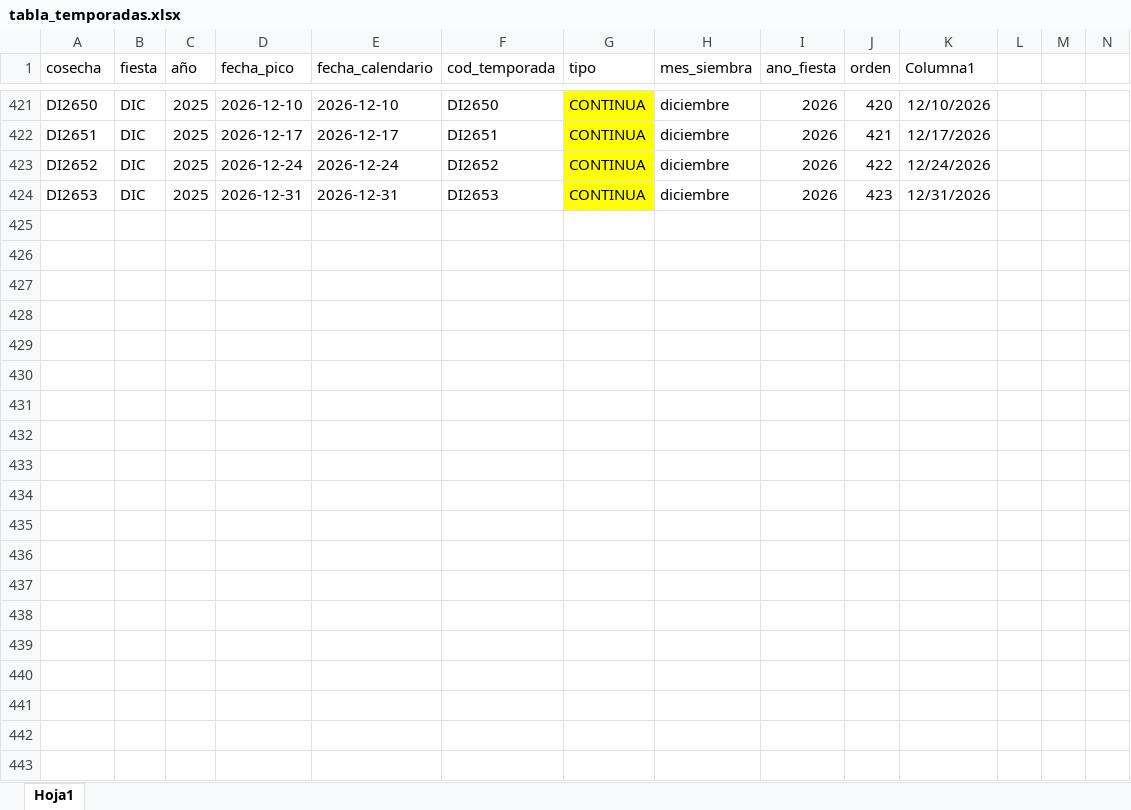
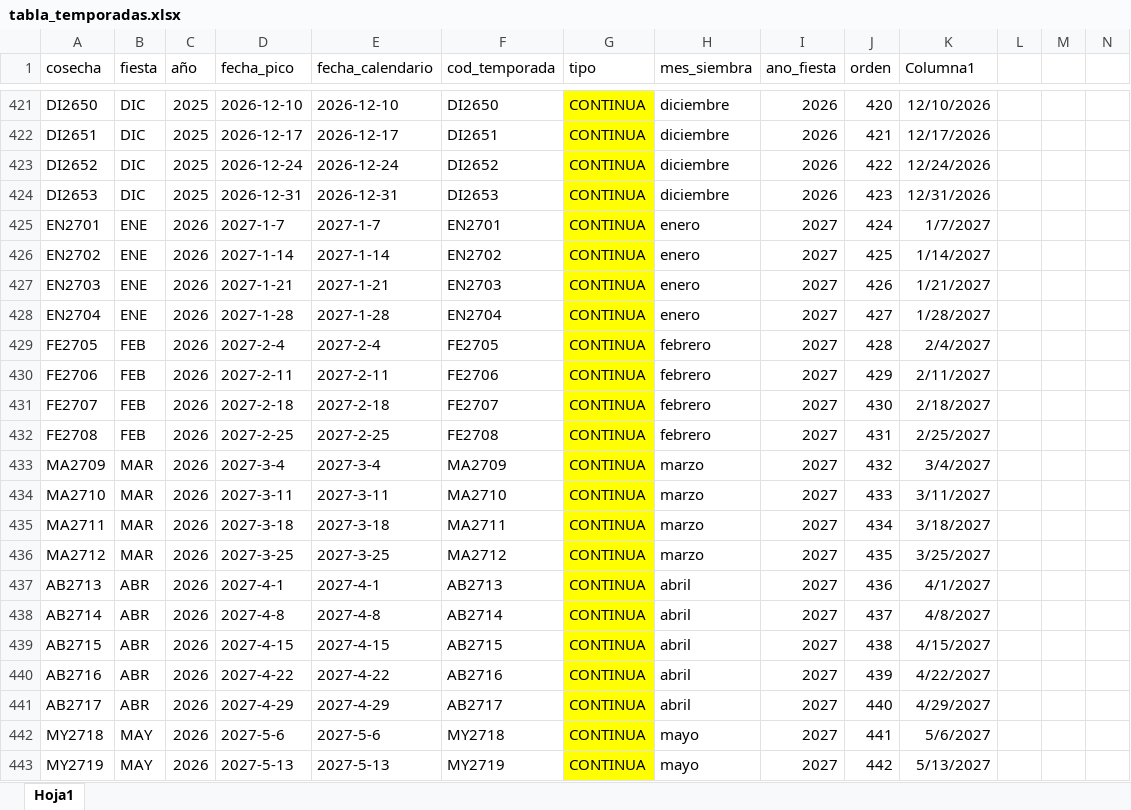
Before and after one commit to dataAnalystInverpalmas/info, an Excel workbook: archivos/tabla_temporadas.xlsx, sheet Hoja1, drawn as a sheet; only a part is shown, gaps mark what is left out; values as stored, in another font and other column widths than the file's, no borders; conditional formats and table styles not drawn; the diff covers the shown part only; the diff names each change by its address in the sheet, - before the commit and + after, or states it on an @@ line.

```diff
--- a/archivos/tabla_temporadas.xlsx (sheet Hoja1)
+++ b/archivos/tabla_temporadas.xlsx (sheet Hoja1)
+row 425: EN2701 | ENE | 2026 | 2027-1-7 | 2027-1-7 | EN2701 | CONTINUA | enero | 2027 | 424 | 1/7/2027
+row 426: EN2702 | ENE | 2026 | 2027-1-14 | 2027-1-14 | EN2702 | CONTINUA | enero | 2027 | 425 | 1/14/2027
+row 427: EN2703 | ENE | 2026 | 2027-1-21 | 2027-1-21 | EN2703 | CONTINUA | enero | 2027 | 426 | 1/21/2027
+row 428: EN2704 | ENE | 2026 | 2027-1-28 | 2027-1-28 | EN2704 | CONTINUA | enero | 2027 | 427 | 1/28/2027
+row 429: FE2705 | FEB | 2026 | 2027-2-4 | 2027-2-4 | FE2705 | CONTINUA | febrero | 2027 | 428 | 2/4/2027
+row 430: FE2706 | FEB | 2026 | 2027-2-11 | 2027-2-11 | FE2706 | CONTINUA | febrero | 2027 | 429 | 2/11/2027
+row 431: FE2707 | FEB | 2026 | 2027-2-18 | 2027-2-18 | FE2707 | CONTINUA | febrero | 2027 | 430 | 2/18/2027
+row 432: FE2708 | FEB | 2026 | 2027-2-25 | 2027-2-25 | FE2708 | CONTINUA | febrero | 2027 | 431 | 2/25/2027
+row 433: MA2709 | MAR | 2026 | 2027-3-4 | 2027-3-4 | MA2709 | CONTINUA | marzo | 2027 | 432 | 3/4/2027
+row 434: MA2710 | MAR | 2026 | 2027-3-11 | 2027-3-11 | MA2710 | CONTINUA | marzo | 2027 | 433 | 3/11/2027
+row 435: MA2711 | MAR | 2026 | 2027-3-18 | 2027-3-18 | MA2711 | CONTINUA | marzo | 2027 | 434 | 3/18/2027
+row 436: MA2712 | MAR | 2026 | 2027-3-25 | 2027-3-25 | MA2712 | CONTINUA | marzo | 2027 | 435 | 3/25/2027
+row 437: AB2713 | ABR | 2026 | 2027-4-1 | 2027-4-1 | AB2713 | CONTINUA | abril | 2027 | 436 | 4/1/2027
+row 438: AB2714 | ABR | 2026 | 2027-4-8 | 2027-4-8 | AB2714 | CONTINUA | abril | 2027 | 437 | 4/8/2027
+row 439: AB2715 | ABR | 2026 | 2027-4-15 | 2027-4-15 | AB2715 | CONTINUA | abril | 2027 | 438 | 4/15/2027
+row 440: AB2716 | ABR | 2026 | 2027-4-22 | 2027-4-22 | AB2716 | CONTINUA | abril | 2027 | 439 | 4/22/2027
+row 441: AB2717 | ABR | 2026 | 2027-4-29 | 2027-4-29 | AB2717 | CONTINUA | abril | 2027 | 440 | 4/29/2027
+row 442: MY2718 | MAY | 2026 | 2027-5-6 | 2027-5-6 | MY2718 | CONTINUA | mayo | 2027 | 441 | 5/6/2027
+row 443: MY2719 | MAY | 2026 | 2027-5-13 | 2027-5-13 | MY2719 | CONTINUA | mayo | 2027 | 442 | 5/13/2027
```
Also changed, not shown: 137 added rows elsewhere in this sheet, archivos/Plantas Sembradas ld5000.xlsx, archivos/tabla_hplano.xlsx, 10 other files.
